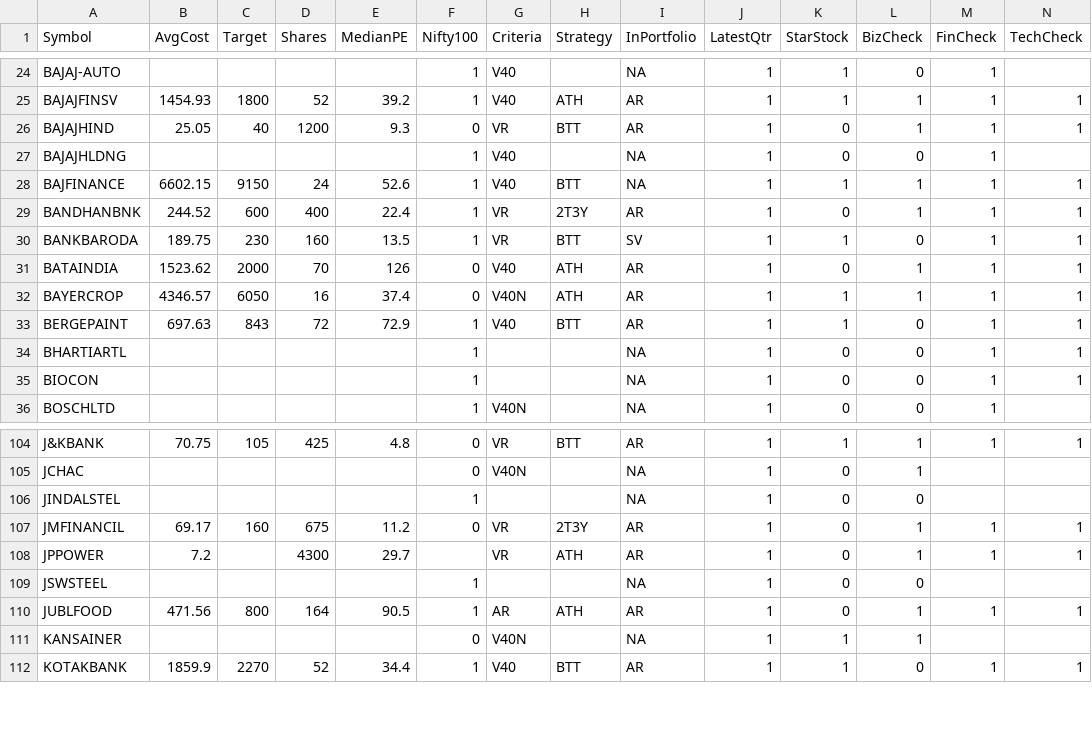
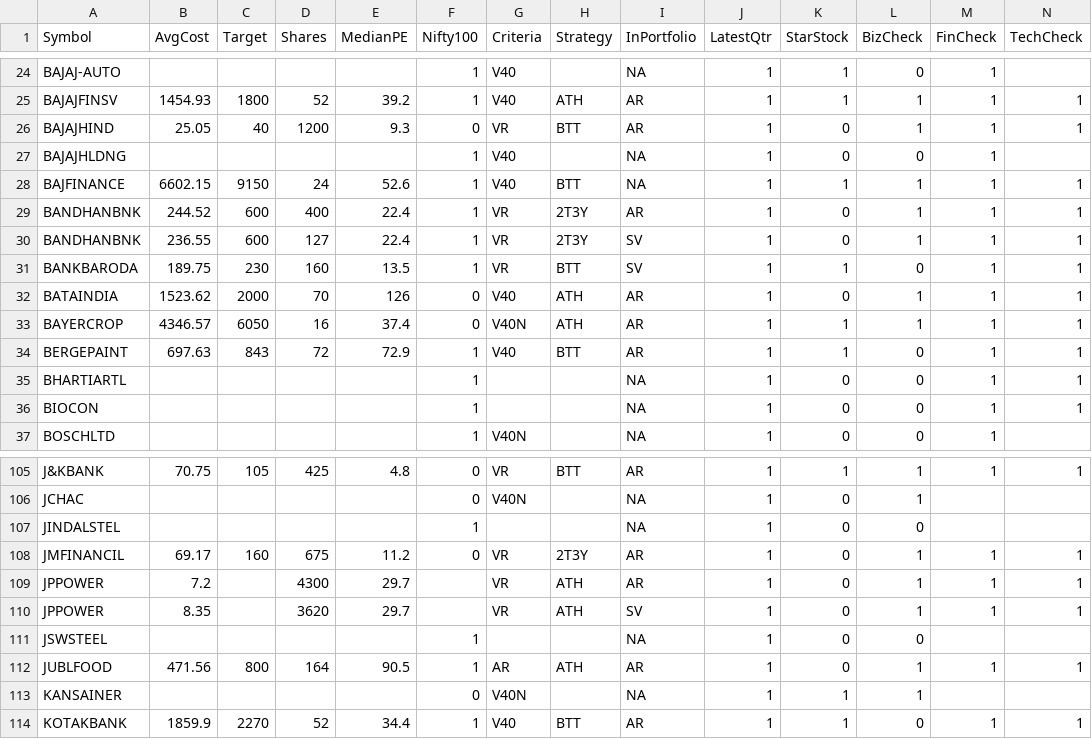
Before and after one commit to ankit-rathi/Data-Science-with-Python, a CSV file: Tradevesting/myProspectsScrips.csv, drawn as a sheet; only a part is shown, gaps mark what is left out; rows hold the shown columns only; the diff names each change by its address in the sheet, - before the commit and + after, or states it on an @@ line.

Commit message:
Add files via upload

```diff
--- a/Tradevesting/myProspectsScrips.csv
+++ b/Tradevesting/myProspectsScrips.csv
+row 30: BANDHANBNK | 236.55 | 600 | 127 | 22.4 | 1 | VR | 2T3Y | SV | 1 | 0 | 1 | 1 | 1
+row 110: JPPOWER | 8.35 |  | 3620 | 29.7 |  | VR | ATH | SV | 1 | 0 | 1 | 1 | 1
```
